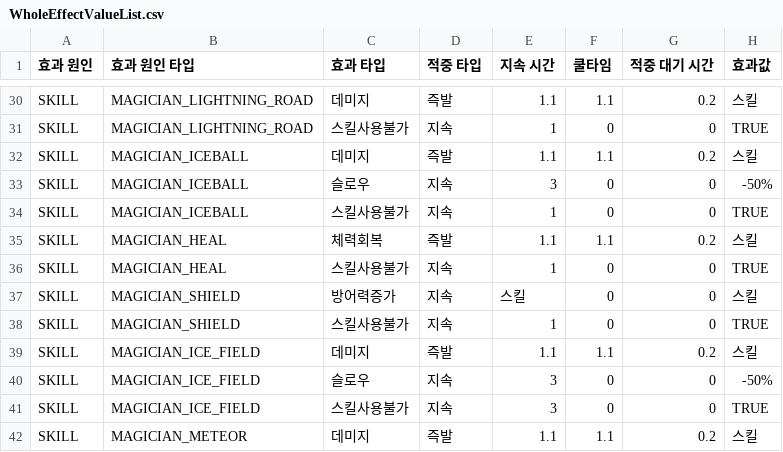
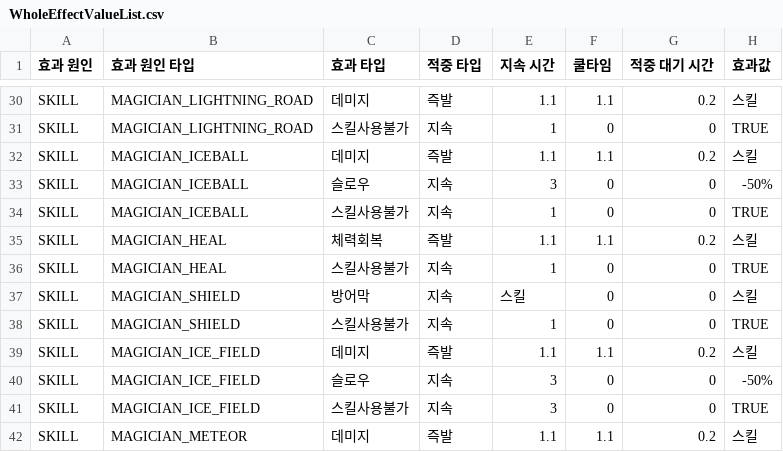
Before and after one commit to irmle/GOC_JavaServer, a CSV file: src/GameDataFiles/WholeEffectValueList.csv, drawn as a sheet; only a part is shown, gaps mark what is left out.

```diff
--- a/src/GameDataFiles/WholeEffectValueList.csv
+++ b/src/GameDataFiles/WholeEffectValueList.csv
@@ -36,3 +36,3 @@ SKILL,MAGICIAN_HEAL,체력회복,즉발,1.1,1.1,0.2,스킬
 SKILL,MAGICIAN_HEAL,스킬사용불가,지속,1,0,0,TRUE
-SKILL,MAGICIAN_SHIELD,방어력증가,지속,스킬,0,0,스킬
+SKILL,MAGICIAN_SHIELD,방어막,지속,스킬,0,0,스킬
 SKILL,MAGICIAN_SHIELD,스킬사용불가,지속,1,0,0,TRUE
```
Also changed, not shown: 25 other files.
